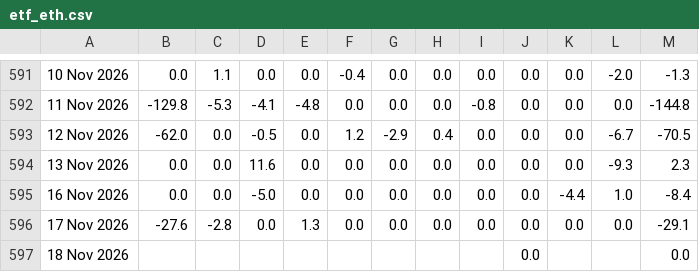
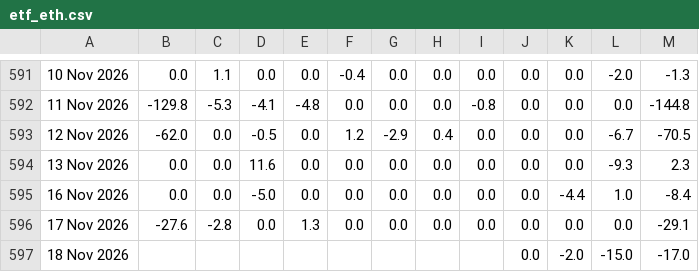
Before and after one commit to haturatu/crypto-etf-flow, a CSV file: etf_eth.csv, drawn as a sheet; only a part is shown, gaps mark what is left out; the diff names each change by its address in the sheet, - before the commit and + after, or states it on an @@ line.

```diff
--- a/etf_eth.csv
+++ b/etf_eth.csv
-K597: (empty)
+K597: -2.0
-L597: (empty)
+L597: -15.0
-M597: 0.0
+M597: -17.0
```
Also changed, not shown: etf_btc.csv, etf_sol.csv.
